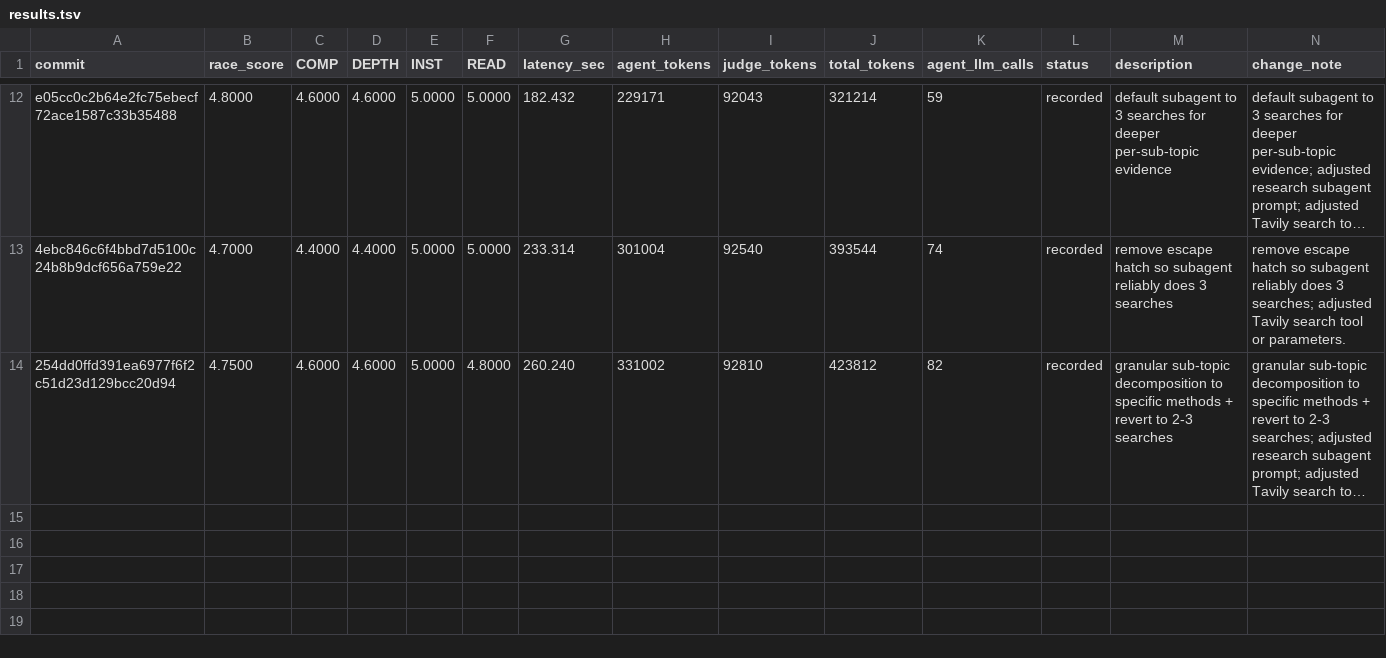
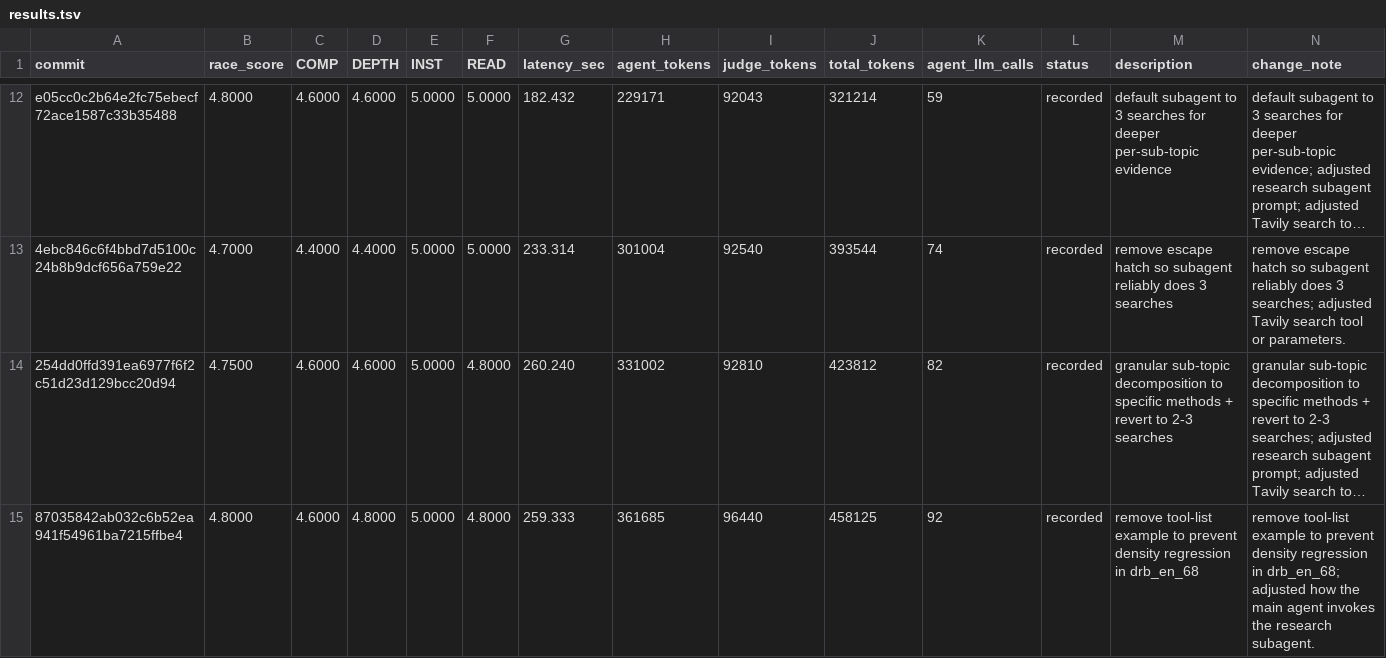
Before and after one commit to zhoujx4/AutoDeepresearch, a TSV file: experiments/results.tsv, drawn as a sheet; only a part is shown, gaps mark what is left out; long unchanged cells end in …; the diff names each change by its address in the sheet, - before the commit and + after, or states it on an @@ line.

Commit message:
experiment: round 14, RACE 4.80 (C4.6/D4.8/I5.0/R4.8) tok=458125 259s — remove tool-list example to prevent density regression in drb_en_68
RACE 4.80 on 5 cases, COMP=4.60 DEPTH=4.80 INST=5.00 READ=4.80, latency=259s, agent_tokens=361685, judge_tokens=96440, total_tokens=458125, agent_llm_calls=92.

Out dir: experiments/runs/20260523-153923

Per case:
- drb_en_60: 4.50 (C4/D5/I5/R4) agent=83196tok/229.5s judge=19026tok — The candidate answer is highly comprehensive, covering all required topics including cislunar domain definition, sens...
- drb_en_64: 5.00 (C5/D5/I5/R5) agent=46850tok/129.14s judge=19993tok — The candidate answer comprehensively covers all required aspects: it contextualizes the PID limitation problem for UA...
- drb_en_68: 5.00 (C5/D5/I5/R5) agent=99903tok/246.63s judge=18317tok — The candidate answer comprehensively covers all required topics: analysis of standard CA inadequacies, predictive and...
- drb_en_95: 5.00 (C5/D5/I5/R5) agent=77045tok/256.76s judge=21777tok — The candidate answer is exceptionally comprehensive, covering all required aspects: core teachings (emptiness, non-at...
- drb_en_100: 4.50 (C4/D4/I5/R5) agent=54691tok/198.71s judge=17327tok — The candidate answer comprehensively covers the required dimensions, including breadth of AI technologies, interperso...

```diff
--- a/experiments/results.tsv
+++ b/experiments/results.tsv
+row 15: 87035842ab032c6b52ea941f54961ba7215ffbe4 | 4.8000 | 4.6000 | 4.8000 | 5.0000 | 4.8000 | 259.333 | 361685 | 96440 | 458125 | 92 | recorded | remove tool-list example to prevent density regression in drb_en_68 | remove tool-list example to prevent density regression in drb_en_68; adjusted how the main agent invokes the research subagent.
```
Also changed, not shown: 7 other files.
